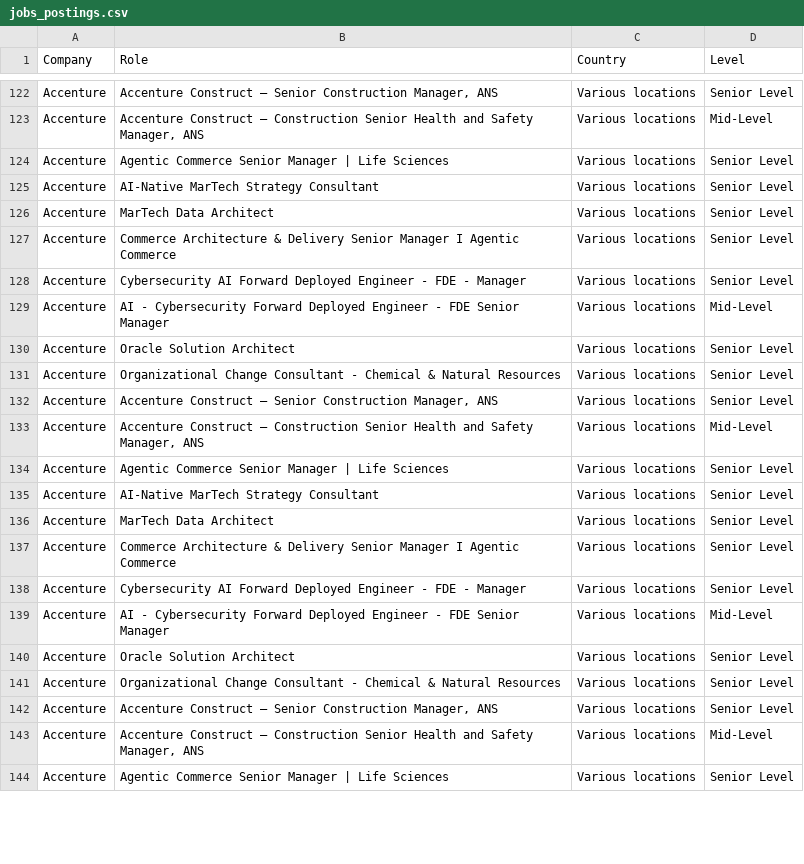
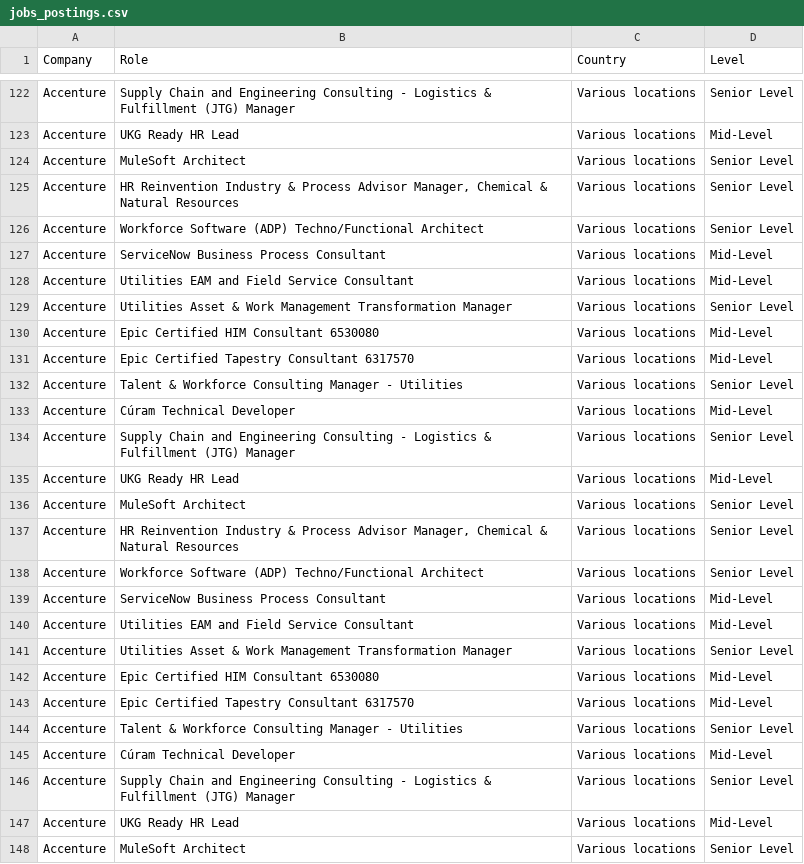
Before and after one commit to nefigarcia/outsourcing-analysis, a CSV file: jobs_postings.csv, drawn as a sheet; only a part is shown, gaps mark what is left out; addresses are those after the commit; the diff covers the shown part only; the diff names each change by its address in the sheet, - before the commit and + after, or states it on an @@ line.

```diff
--- a/jobs_postings.csv
+++ b/jobs_postings.csv
-B122 (Role): Accenture Construct – Senior Construction Manager, ANS
+B122 (Role): Supply Chain and Engineering Consulting - Logistics & Fulfillment (JTG) Manager
-B123 (Role): Accenture Construct – Construction Senior Health and Safety Manager, ANS
+B123 (Role): UKG Ready HR Lead
-B124 (Role): Agentic Commerce Senior Manager | Life Sciences
+B124 (Role): MuleSoft Architect
-B125 (Role): AI-Native MarTech Strategy Consultant
+B125 (Role): HR Reinvention Industry & Process Advisor Manager, Chemical & Natural Resources
-B126 (Role): MarTech Data Architect
+B126 (Role): Workforce Software (ADP) Techno/Functional Architect
+row 127: Accenture | ServiceNow Business Process Consultant | Various locations | Mid-Level
-B128 (Role): Commerce Architecture & Delivery Senior Manager I Agentic Commerce
+B128 (Role): Utilities EAM and Field Service Consultant
-D128 (Level): Senior Level
+D128 (Level): Mid-Level
-B129 (Role): Cybersecurity AI Forward Deployed Engineer - FDE - Manager
+B129 (Role): Utilities Asset & Work Management Transformation Manager
-B130 (Role): AI - Cybersecurity Forward Deployed Engineer - FDE Senior Manager
+B130 (Role): Epic Certified HIM Consultant 6530080
-B131 (Role): Oracle Solution Architect
+B131 (Role): Epic Certified Tapestry Consultant 6317570
-D131 (Level): Senior Level
+D131 (Level): Mid-Level
-B132 (Role): Organizational Change Consultant - Chemical & Natural Resources
+B132 (Role): Talent & Workforce Consulting Manager - Utilities
+row 133: Accenture | Cúram Technical Developer | Various locations | Mid-Level
-B134 (Role): Accenture Construct – Senior Construction Manager, ANS
+B134 (Role): Supply Chain and Engineering Consulting - Logistics & Fulfillment (JTG) Manager
-B135 (Role): Accenture Construct – Construction Senior Health and Safety Manager, ANS
+B135 (Role): UKG Ready HR Lead
-B136 (Role): Agentic Commerce Senior Manager | Life Sciences
+B136 (Role): MuleSoft Architect
-B137 (Role): AI-Native MarTech Strategy Consultant
+B137 (Role): HR Reinvention Industry & Process Advisor Manager, Chemical & Natural Resources
-B138 (Role): MarTech Data Architect
+B138 (Role): Workforce Software (ADP) Techno/Functional Architect
+row 139: Accenture | ServiceNow Business Process Consultant | Various locations | Mid-Level
-B140 (Role): Commerce Architecture & Delivery Senior Manager I Agentic Commerce
+B140 (Role): Utilities EAM and Field Service Consultant
-D140 (Level): Senior Level
+D140 (Level): Mid-Level
-B141 (Role): Cybersecurity AI Forward Deployed Engineer - FDE - Manager
+B141 (Role): Utilities Asset & Work Management Transformation Manager
-B142 (Role): AI - Cybersecurity Forward Deployed Engineer - FDE Senior Manager
+B142 (Role): Epic Certified HIM Consultant 6530080
-B143 (Role): Oracle Solution Architect
+B143 (Role): Epic Certified Tapestry Consultant 6317570
-D143 (Level): Senior Level
+D143 (Level): Mid-Level
-B144 (Role): Organizational Change Consultant - Chemical & Natural Resources
+B144 (Role): Talent & Workforce Consulting Manager - Utilities
+row 145: Accenture | Cúram Technical Developer | Various locations | Mid-Level
-B146 (Role): Accenture Construct – Senior Construction Manager, ANS
+B146 (Role): Supply Chain and Engineering Consulting - Logistics & Fulfillment (JTG) Manager
-B147 (Role): Accenture Construct – Construction Senior Health and Safety Manager, ANS
+B147 (Role): UKG Ready HR Lead
-B148 (Role): Agentic Commerce Senior Manager | Life Sciences
+B148 (Role): MuleSoft Architect
```
Also changed, not shown: 4 added rows, 34 moved rows and 21 edited cells elsewhere in this file.
